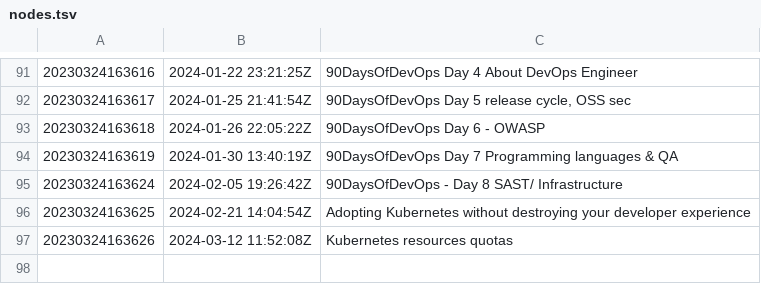
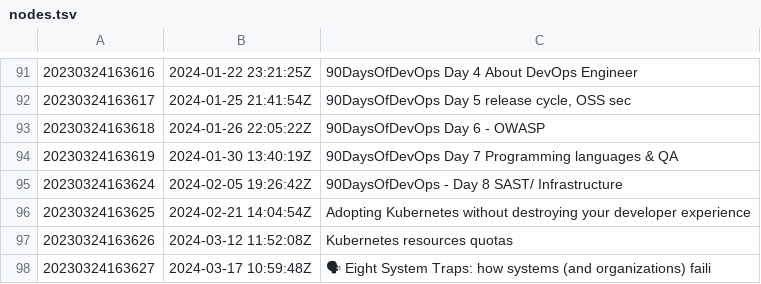
Before and after one commit to AugustasV/zet, a TSV file: dex/nodes.tsv, drawn as a sheet; only a part is shown, gaps mark what is left out; the diff names each change by its address in the sheet, - before the commit and + after, or states it on an @@ line.

Commit message:
🗣️ Eight System Traps: how systems (and organizations) faili

```diff
--- a/dex/nodes.tsv
+++ b/dex/nodes.tsv
+row 98: 20230324163627 | 2024-03-17 10:59:48Z | 🗣 Eight System Traps: how systems (and organizations) faili
```
Also changed, not shown: 3 other files.
